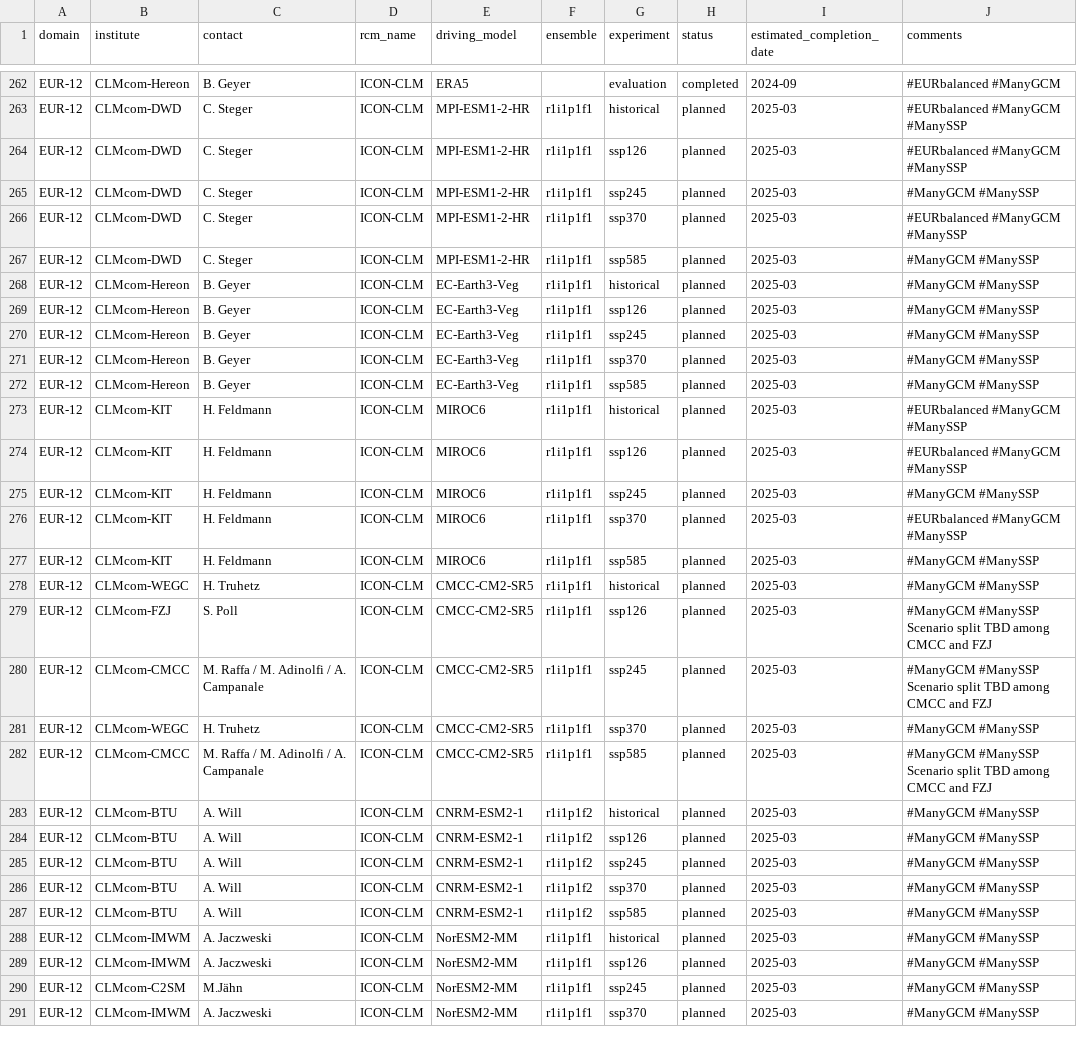
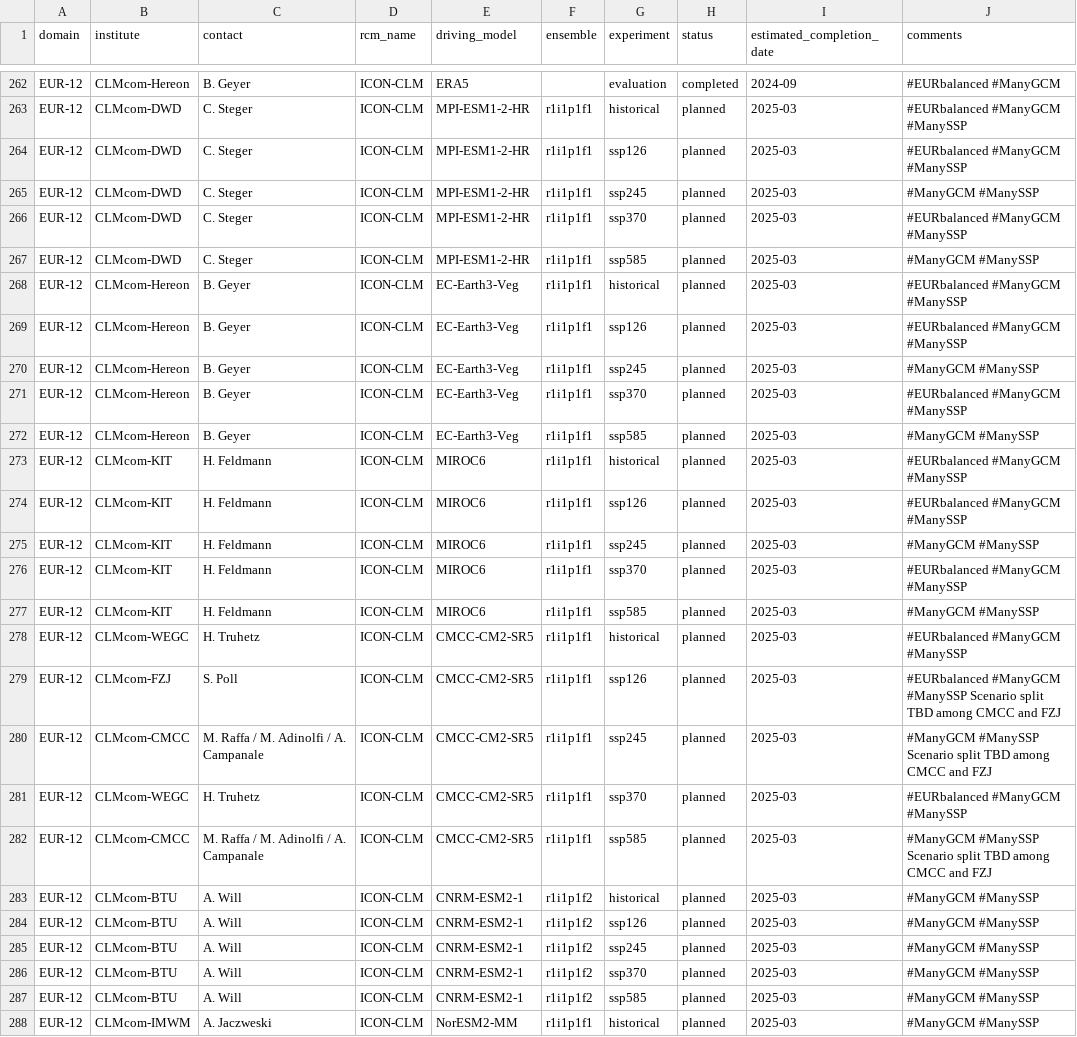
Before and after one commit to WCRP-CORDEX/simulation-status, a CSV file: CMIP6_downscaling_plans.csv, drawn as a sheet; only a part is shown, gaps mark what is left out; the shorter side is filled out with more unchanged rows.

Commit message:
Update CMIP6_downscaling_plans.csv
Correction #EURbalanced for ICON-CLM simulations.

```diff
--- a/CMIP6_downscaling_plans.csv
+++ b/CMIP6_downscaling_plans.csv
@@ -267,6 +267,6 @@ EUR-12,CLMcom-DWD,C. Steger,ICON-CLM,MPI-ESM1-2-HR,r1i1p1f1,ssp370,planned,2025-
 EUR-12,CLMcom-DWD,C. Steger,ICON-CLM,MPI-ESM1-2-HR,r1i1p1f1,ssp585,planned,2025-03,#ManyGCM #ManySSP
-EUR-12,CLMcom-Hereon,B. Geyer,ICON-CLM,EC-Earth3-Veg,r1i1p1f1,historical,planned,2025-03,#ManyGCM #ManySSP
-EUR-12,CLMcom-Hereon,B. Geyer,ICON-CLM,EC-Earth3-Veg,r1i1p1f1,ssp126,planned,2025-03,#ManyGCM #ManySSP
+EUR-12,CLMcom-Hereon,B. Geyer,ICON-CLM,EC-Earth3-Veg,r1i1p1f1,historical,planned,2025-03,#EURbalanced #ManyGCM #ManySSP
+EUR-12,CLMcom-Hereon,B. Geyer,ICON-CLM,EC-Earth3-Veg,r1i1p1f1,ssp126,planned,2025-03,#EURbalanced #ManyGCM #ManySSP
 EUR-12,CLMcom-Hereon,B. Geyer,ICON-CLM,EC-Earth3-Veg,r1i1p1f1,ssp245,planned,2025-03,#ManyGCM #ManySSP
-EUR-12,CLMcom-Hereon,B. Geyer,ICON-CLM,EC-Earth3-Veg,r1i1p1f1,ssp370,planned,2025-03,#ManyGCM #ManySSP
+EUR-12,CLMcom-Hereon,B. Geyer,ICON-CLM,EC-Earth3-Veg,r1i1p1f1,ssp370,planned,2025-03,#EURbalanced #ManyGCM #ManySSP
 EUR-12,CLMcom-Hereon,B. Geyer,ICON-CLM,EC-Earth3-Veg,r1i1p1f1,ssp585,planned,2025-03,#ManyGCM #ManySSP
@@ -277,6 +277,6 @@ EUR-12,CLMcom-KIT,H. Feldmann,ICON-CLM,MIROC6,r1i1p1f1,ssp370,planned,2025-03,#E
 EUR-12,CLMcom-KIT,H. Feldmann,ICON-CLM,MIROC6,r1i1p1f1,ssp585,planned,2025-03,#ManyGCM #ManySSP
-EUR-12,CLMcom-WEGC,H. Truhetz,ICON-CLM,CMCC-CM2-SR5,r1i1p1f1,historical,planned,2025-03,#ManyGCM #ManySSP
-EUR-12,CLMcom-FZJ,S. Poll,ICON-CLM,CMCC-CM2-SR5,r1i1p1f1,ssp126,planned,2025-03,#ManyGCM #ManySSP Scenario split TBD among CMCC and FZJ
+EUR-12,CLMcom-WEGC,H. Truhetz,ICON-CLM,CMCC-CM2-SR5,r1i1p1f1,historical,planned,2025-03,#EURbalanced #ManyGCM #ManySSP
+EUR-12,CLMcom-FZJ,S. Poll,ICON-CLM,CMCC-CM2-SR5,r1i1p1f1,ssp126,planned,2025-03,#EURbalanced #ManyGCM #ManySSP Scenario split TBD among CMCC and FZJ
 EUR-12,CLMcom-CMCC,M. Raffa / M. Adinolfi / A. Campanale,ICON-CLM,CMCC-CM2-SR5,r1i1p1f1,ssp245,planned,2025-03,#ManyGCM #ManySSP Scenario split TBD among CMCC and FZJ
-EUR-12,CLMcom-WEGC,H. Truhetz,ICON-CLM,CMCC-CM2-SR5,r1i1p1f1,ssp370,planned,2025-03,#ManyGCM #ManySSP
+EUR-12,CLMcom-WEGC,H. Truhetz,ICON-CLM,CMCC-CM2-SR5,r1i1p1f1,ssp370,planned,2025-03,#EURbalanced #ManyGCM #ManySSP
 EUR-12,CLMcom-CMCC,M. Raffa / M. Adinolfi / A. Campanale,ICON-CLM,CMCC-CM2-SR5,r1i1p1f1,ssp585,planned,2025-03,#ManyGCM #ManySSP Scenario split TBD among CMCC and FZJ
```
